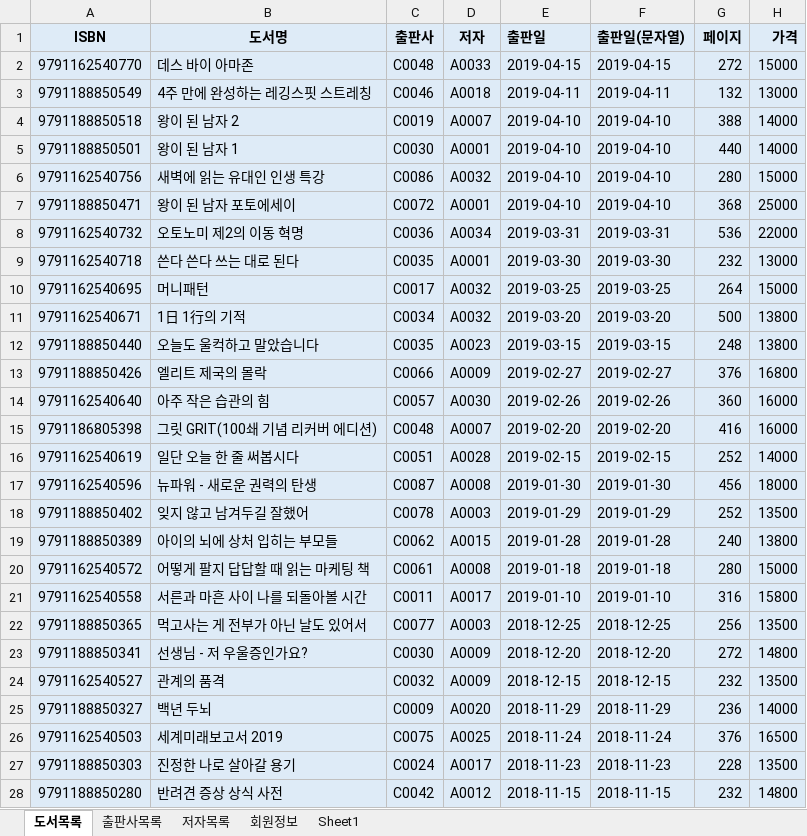
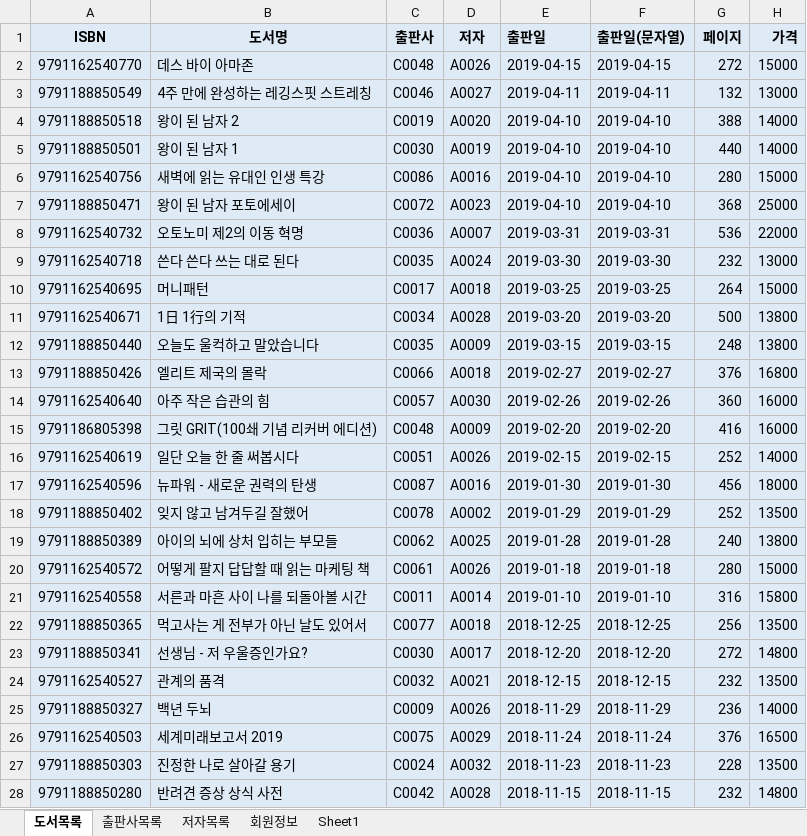
Before and after one commit to Nanask/Biz_403_2021_04_DBMS, an Excel workbook: 도서대여 프로젝트/샘플-도서정보(2021-05-03).xlsx, sheet 도서목록, drawn as a sheet; only a part is shown; values as stored, in another font and other column widths than the file's, no borders; the diff covers the shown part only; the diff names each change by its address in the sheet, - before the commit and + after, or states it on an @@ line.

```diff
--- a/도서대여 프로젝트/샘플-도서정보(2021-05-03).xlsx (sheet 도서목록)
+++ b/도서대여 프로젝트/샘플-도서정보(2021-05-03).xlsx (sheet 도서목록)
-D2 (저자): A0033
+D2 (저자): A0026
-D3 (저자): A0018
+D3 (저자): A0027
-D4 (저자): A0007
+D4 (저자): A0020
-D5 (저자): A0001
+D5 (저자): A0019
-D6 (저자): A0032
+D6 (저자): A0016
-D7 (저자): A0001
+D7 (저자): A0023
-D8 (저자): A0034
+D8 (저자): A0007
-D9 (저자): A0001
+D9 (저자): A0024
-D10 (저자): A0032
+D10 (저자): A0018
-D11 (저자): A0032
+D11 (저자): A0028
-D12 (저자): A0023
+D12 (저자): A0009
-D13 (저자): A0009
+D13 (저자): A0018
-D15 (저자): A0007
+D15 (저자): A0009
-D16 (저자): A0028
+D16 (저자): A0026
-D17 (저자): A0008
+D17 (저자): A0016
-D18 (저자): A0003
+D18 (저자): A0002
-D19 (저자): A0015
+D19 (저자): A0025
-D20 (저자): A0008
+D20 (저자): A0026
-D21 (저자): A0017
+D21 (저자): A0014
-D22 (저자): A0003
+D22 (저자): A0018
-D23 (저자): A0009
+D23 (저자): A0017
-D24 (저자): A0009
+D24 (저자): A0021
-D25 (저자): A0020
+D25 (저자): A0026
-D26 (저자): A0025
+D26 (저자): A0029
-D27 (저자): A0017
+D27 (저자): A0032
-D28 (저자): A0012
+D28 (저자): A0028
```
Also changed, not shown: 3 edited cells elsewhere in this sheet, 3 other files.
